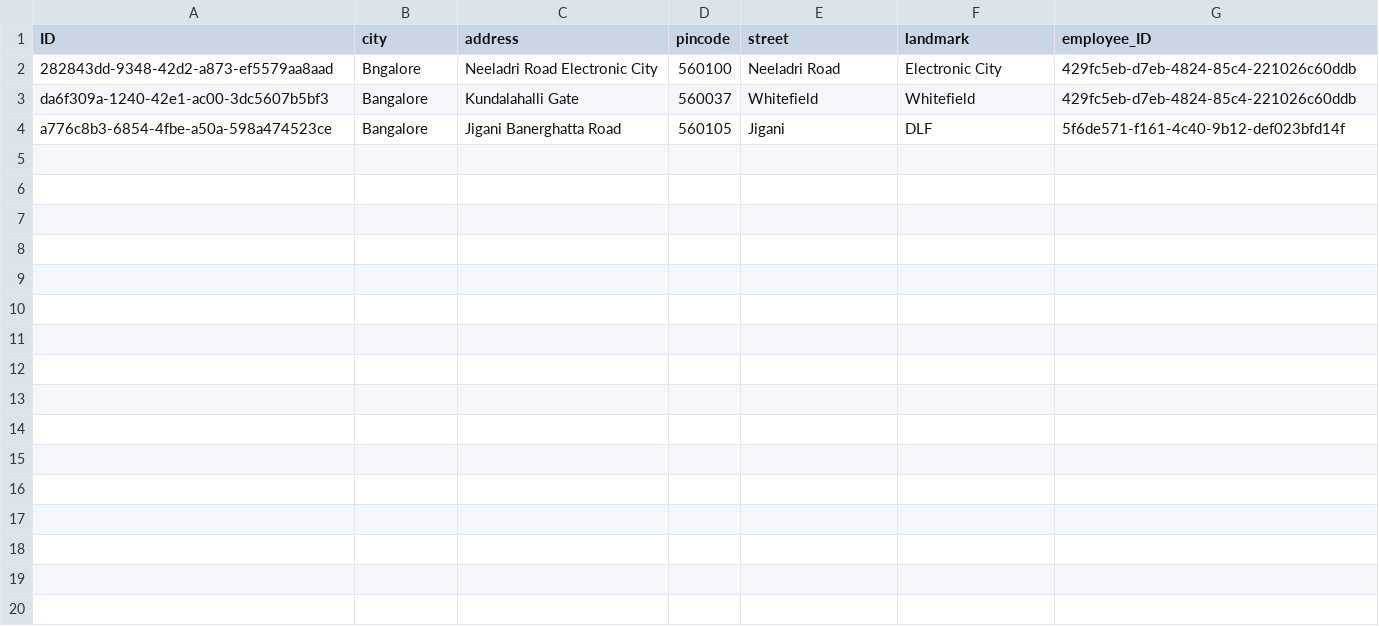
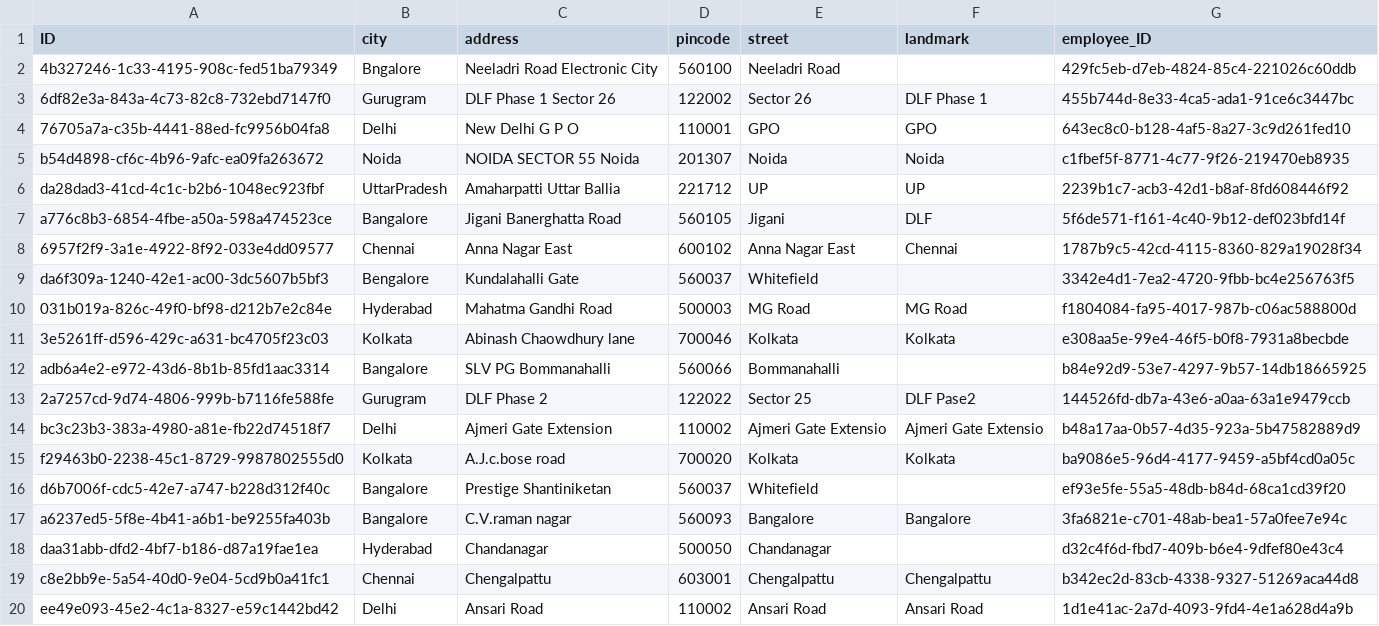
Before and after one commit to SapRohan0104/EmployeeApp-SAP-CAP, a CSV file: db/data/employee.details-Address.csv, drawn as a sheet.

```diff
--- a/db/data/employee.details-Address.csv
+++ b/db/data/employee.details-Address.csv
@@ -1,4 +1,20 @@
 ID,city,address,pincode,street,landmark,employee_ID
-282843dd-9348-42d2-a873-ef5579aa8aad,Bngalore,Neeladri Road Electronic City,560100,Neeladri Road,Electronic City,429fc5eb-d7eb-4824-85c4-221026c60ddb
-da6f309a-1240-42e1-ac00-3dc5607b5bf3,Bangalore,Kundalahalli Gate,560037,Whitefield,Whitefield,429fc5eb-d7eb-4824-85c4-221026c60ddb
+4b327246-1c33-4195-908c-fed51ba79349,Bngalore,Neeladri Road Electronic City,560100,Neeladri Road,,429fc5eb-d7eb-4824-85c4-221026c60ddb
+6df82e3a-843a-4c73-82c8-732ebd7147f0,Gurugram,DLF Phase 1 Sector 26,122002,Sector 26,DLF Phase 1,455b744d-8e33-4ca5-ada1-91ce6c3447bc
+76705a7a-c35b-4441-88ed-fc9956b04fa8,Delhi,New Delhi G P O,110001,GPO,GPO,643ec8c0-b128-4af5-8a27-3c9d261fed10
+b54d4898-cf6c-4b96-9afc-ea09fa263672,Noida,NOIDA SECTOR 55	Noida,201307,Noida,Noida,c1fbef5f-8771-4c77-9f26-219470eb8935
+da28dad3-41cd-4c1c-b2b6-1048ec923fbf,UttarPradesh,Amaharpatti Uttar Ballia,221712,UP,UP,2239b1c7-acb3-42d1-b8af-8fd608446f92
 a776c8b3-6854-4fbe-a50a-598a474523ce,Bangalore,Jigani Banerghatta Road,560105,Jigani,DLF,5f6de571-f161-4c40-9b12-def023bfd14f
+6957f2f9-3a1e-4922-8f92-033e4dd09577,Chennai,Anna Nagar East,600102,Anna Nagar East,Chennai,1787b9c5-42cd-4115-8360-829a19028f34
+da6f309a-1240-42e1-ac00-3dc5607b5bf3,Bengalore,Kundalahalli Gate,560037,Whitefield,,3342e4d1-7ea2-4720-9fbb-bc4e256763f5
+031b019a-826c-49f0-bf98-d212b7e2c84e,Hyderabad,Mahatma Gandhi Road,500003,MG Road,MG Road,f1804084-fa95-4017-987b-c06ac588800d
+3e5261ff-d596-429c-a631-bc4705f23c03,Kolkata,Abinash Chaowdhury lane,700046,Kolkata,Kolkata,e308aa5e-99e4-46f5-b0f8-7931a8becbde
+adb6a4e2-e972-43d6-8b1b-85fd1aac3314,Bangalore,SLV PG Bommanahalli,560066,Bommanahalli,,b84e92d9-53e7-4297-9b57-14db18665925
+2a7257cd-9d74-4806-999b-b7116fe588fe,Gurugram,DLF Phase 2,122022,Sector 25,DLF Pase2,144526fd-db7a-43e6-a0aa-63a1e9479ccb
+bc3c23b3-383a-4980-a81e-fb22d74518f7,Delhi,Ajmeri Gate Extension,110002,Ajmeri Gate Extensio,Ajmeri Gate Extensio,b48a17aa-0b57-4d35-923a-5b47582889d9
+f29463b0-2238-45c1-8729-9987802555d0,Kolkata,A.J.c.bose road,700020,Kolkata,Kolkata,ba9086e5-96d4-4177-9459-a5bf4cd0a05c
+d6b7006f-cdc5-42e7-a747-b228d312f40c,Bangalore,Prestige Shantiniketan,560037,Whitefield,,ef93e5fe-55a5-48db-b84d-68ca1cd39f20
+a6237ed5-5f8e-4b41-a6b1-be9255fa403b,Bangalore,C.V.raman nagar,560093,Bangalore,Bangalore,3fa6821e-c701-48ab-bea1-57a0fee7e94c
+daa31abb-dfd2-4bf7-b186-d87a19fae1ea,Hyderabad,Chandanagar,500050,Chandanagar,,d32c4f6d-fbd7-409b-b6e4-9dfef80e43c4
+c8e2bb9e-5a54-40d0-9e04-5cd9b0a41fc1,Chennai,Chengalpattu,603001,Chengalpattu,Chengalpattu,b342ec2d-83cb-4338-9327-51269aca44d8
+ee49e093-45e2-4c1a-8327-e59c1442bd42,Delhi,Ansari Road,110002,Ansari Road,Ansari Road,1d1e41ac-2a7d-4093-9fd4-4e1a628d4a9b
```
Also changed, not shown: db/data/employee.details-Employee.csv, 6 other files.
